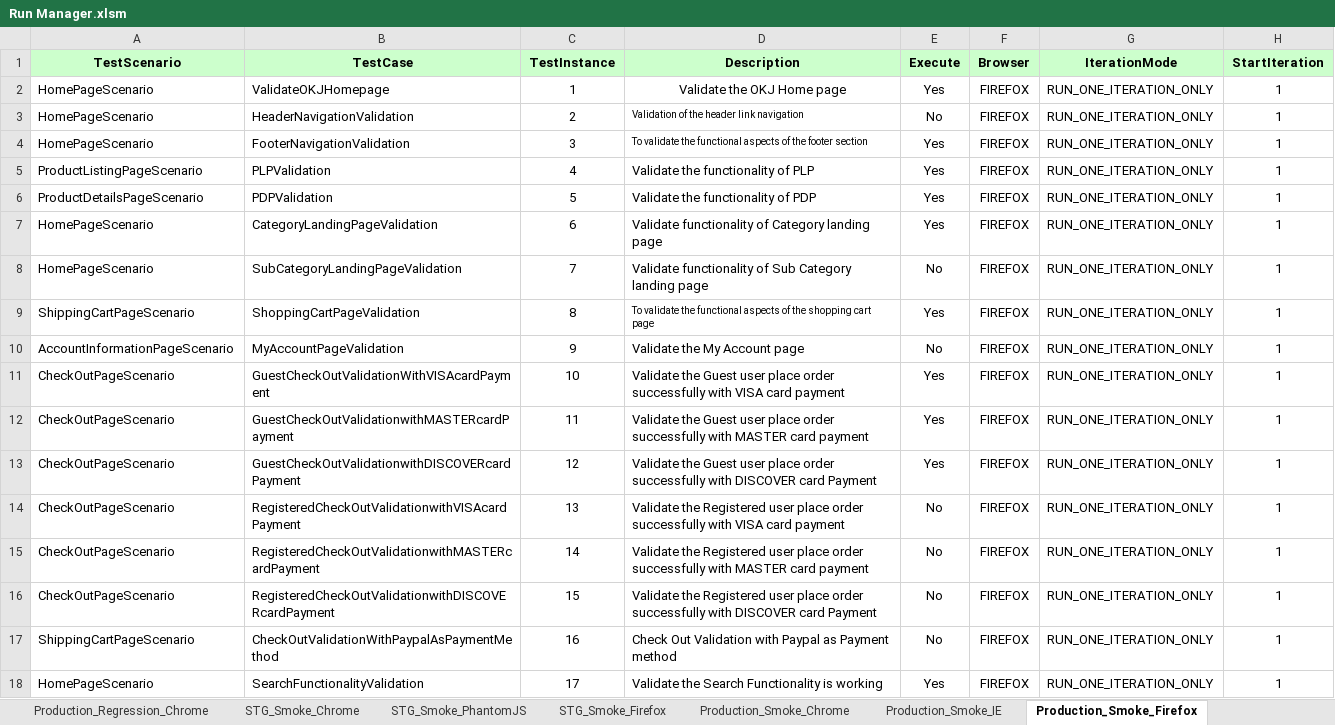
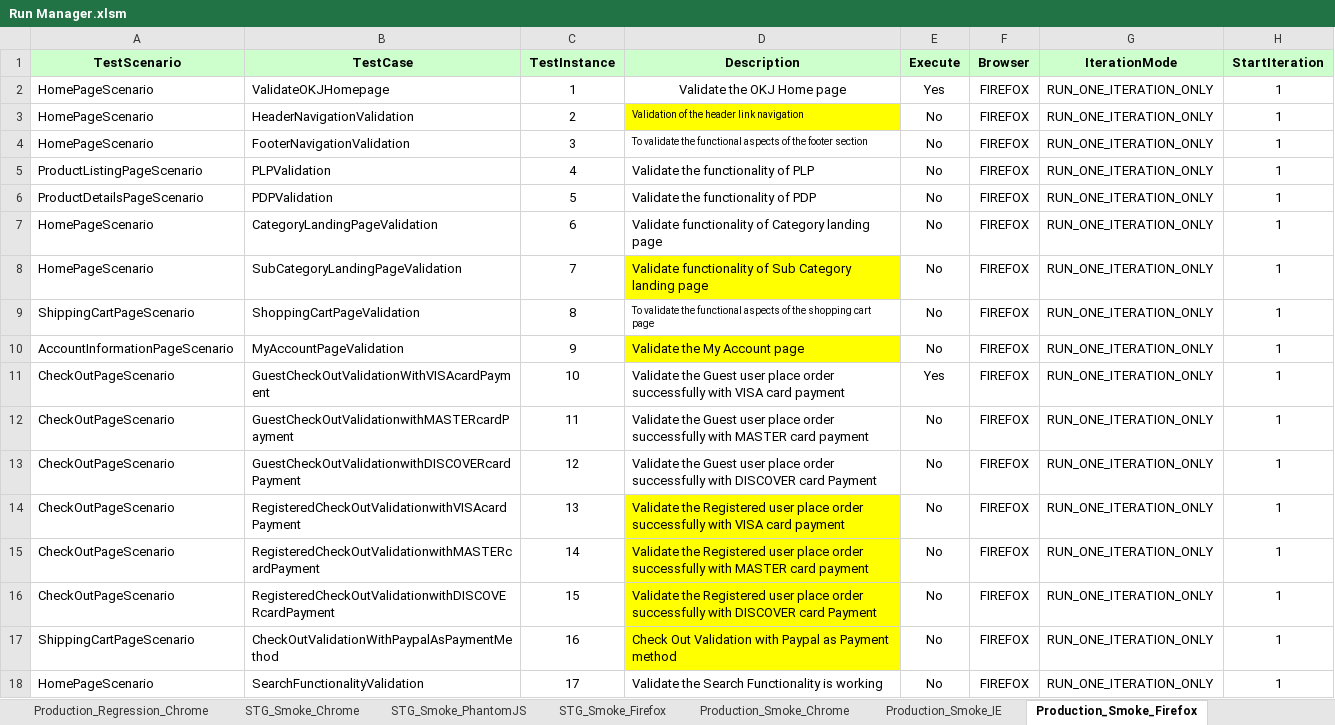
Before and after one commit to Rmidathala/OKJAnt, an Excel workbook: OKJ_GIT/Run Manager.xlsm, sheet Production_Smoke_Firefox, drawn as a sheet; only a part is shown; values as stored, in another font and other column widths than the file's, no borders; the diff names each change by its address in the sheet, - before the commit and + after, or states it on an @@ line.

```diff
--- a/OKJ_GIT/Run Manager.xlsm (sheet Production_Smoke_Firefox)
+++ b/OKJ_GIT/Run Manager.xlsm (sheet Production_Smoke_Firefox)
-D3 fill: none
+D3 fill: #FFFF00
-E4:E7 (Execute): Yes
+E4:E7 (Execute): No
-D8 fill: none
+D8 fill: #FFFF00
-E9 (Execute): Yes
+E9 (Execute): No
-D10 fill: none
+D10 fill: #FFFF00
-E12:E13 (Execute): Yes
+E12:E13 (Execute): No
-D14:D17 fill: none
+D14:D17 fill: #FFFF00
-E18 (Execute): Yes
+E18 (Execute): No
```
Also changed, not shown: sheet Production_Smoke_Chrome.
